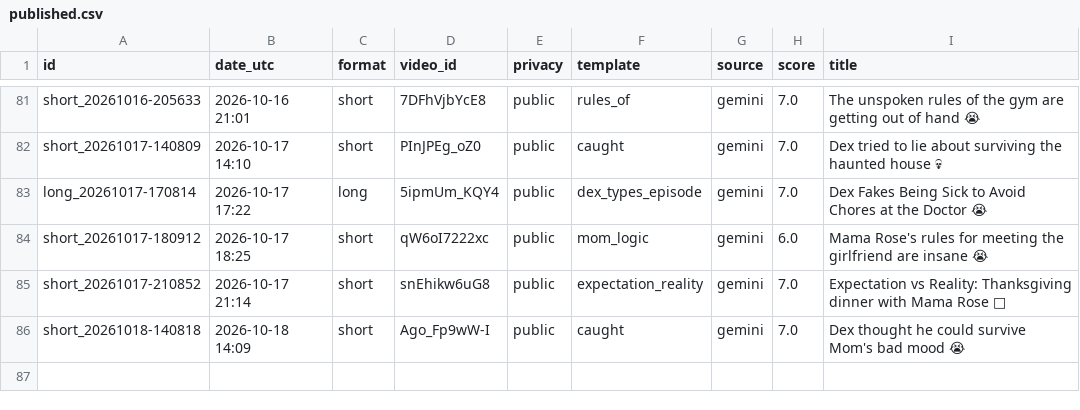
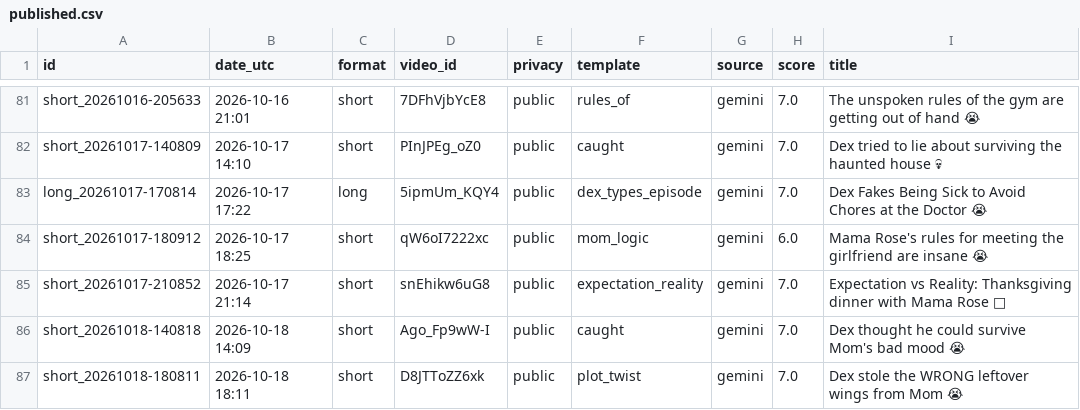
Before and after one commit to olgunkadirgulhan/dex-and-friends, a CSV file: published.csv, drawn as a sheet; only a part is shown, gaps mark what is left out; the diff names each change by its address in the sheet, - before the commit and + after, or states it on an @@ line.

Commit message:
video: 2026-10-18-1811

```diff
--- a/published.csv
+++ b/published.csv
+row 87: short_20261018-180811 | 2026-10-18 18:11 | short | D8JTToZZ6xk | public | plot_twist | gemini | 7.0 | Dex stole the WRONG leftover wings from Mom 😭
```
Also changed, not shown: 1 other file.
